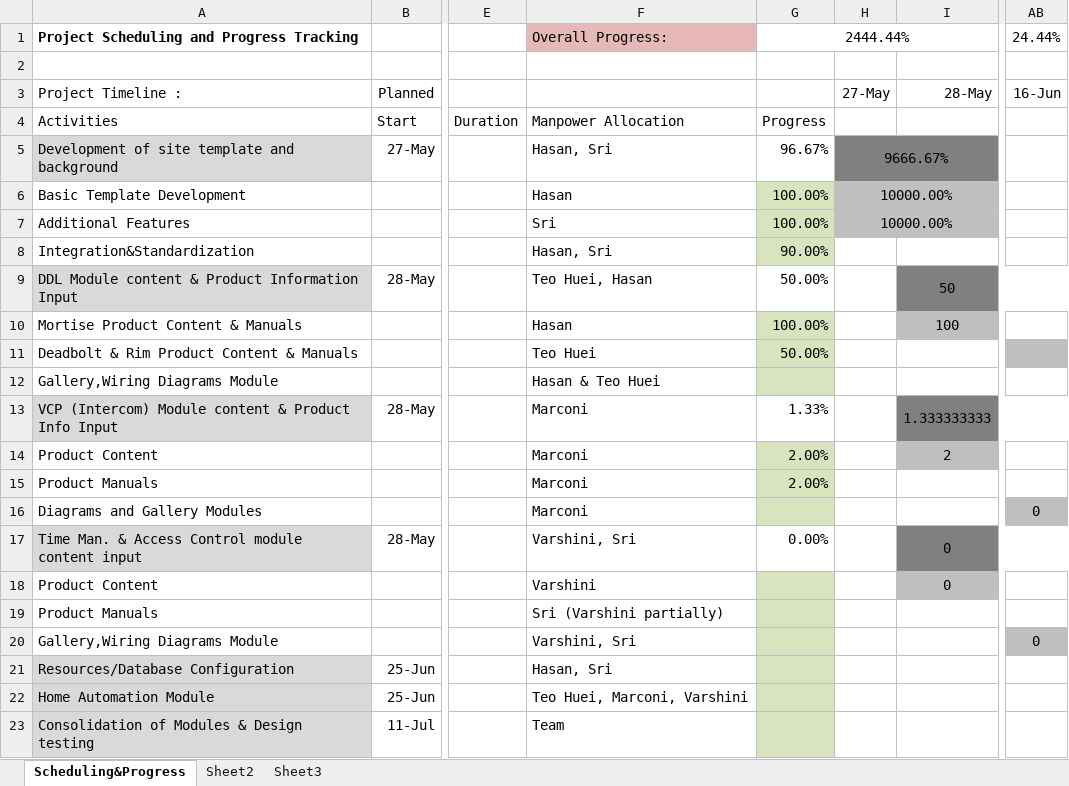
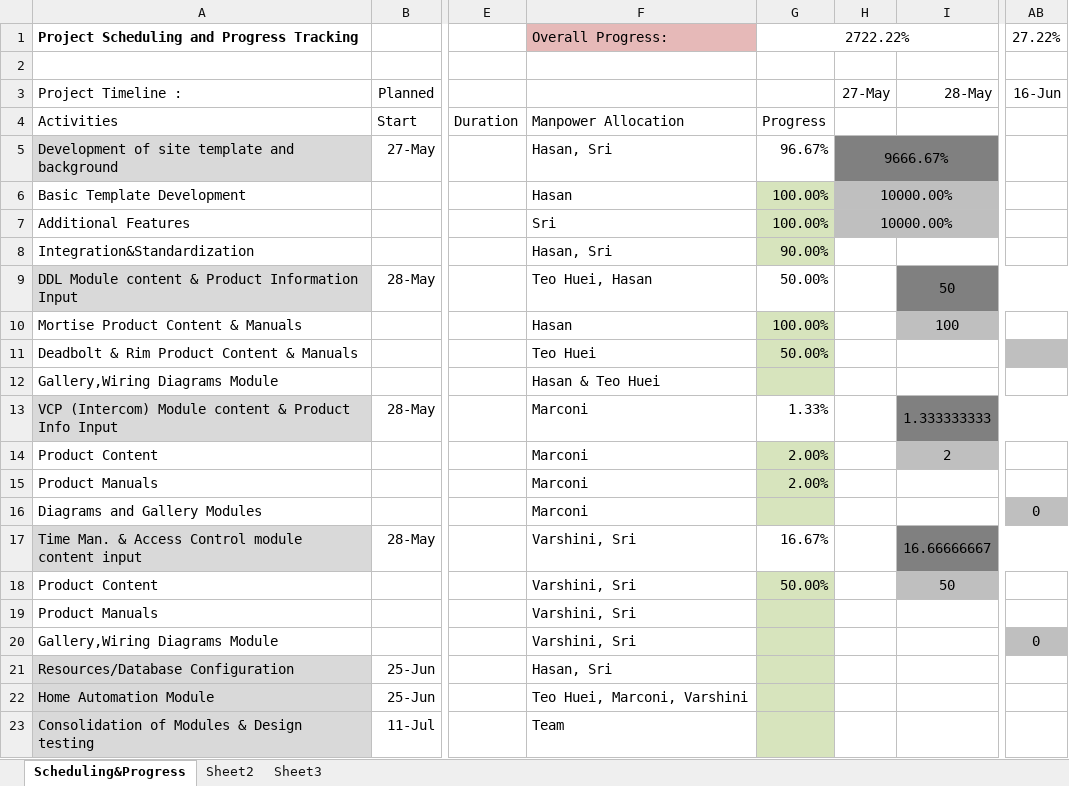
Before and after one commit to marconi3500/Progress-Update, an Excel workbook: Project Progress.xlsx, sheet Scheduling&Progress, drawn as a sheet; only a part is shown, gaps mark what is left out; values as stored, in another font and other column widths than the file's, no borders; conditional formats not drawn; the diff names each change by its address in the sheet, - before the commit and + after, or states it on an @@ line.

Commit message:
update

```diff
--- a/Project Progress.xlsx (sheet Scheduling&Progress)
+++ b/Project Progress.xlsx (sheet Scheduling&Progress)
-G1: 2444.44%
+G1: 2722.22%
-AB1: 24.44%
+AB1: 27.22%
-G17: 0.00%
+G17: 16.67%
-I17: 0
+I17: 16.66666667
-F18: Varshini
+F18: Varshini, Sri
-G18: (empty)
+G18: 50.00%
-I18: 0
+I18: 50
-F19: Sri (Varshini partially)
+F19: Varshini, Sri
```
